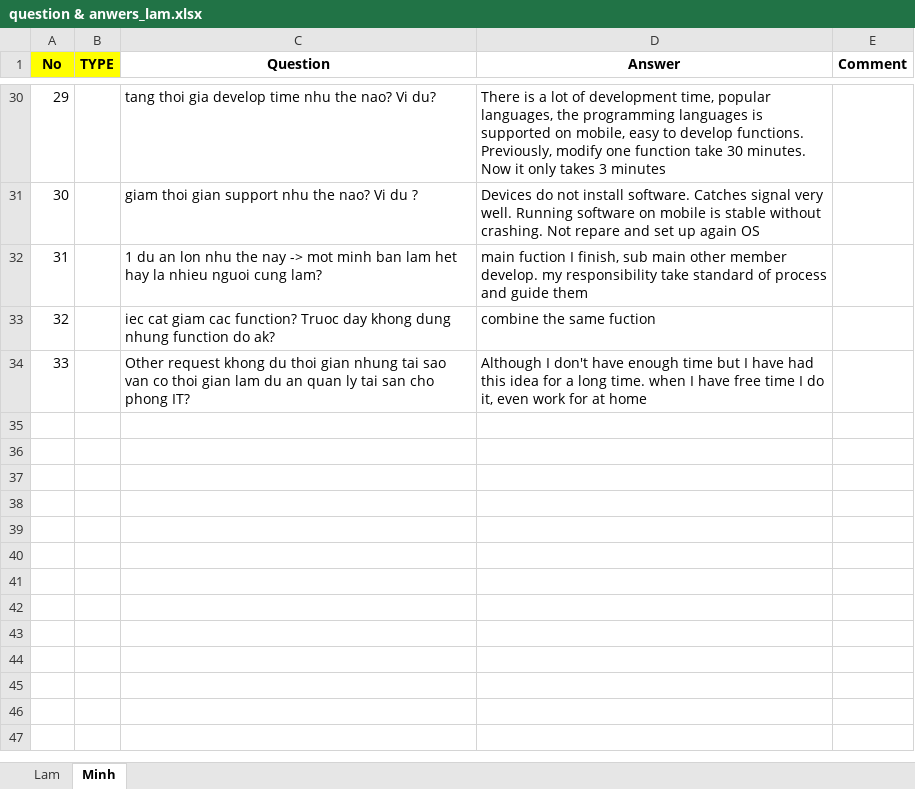
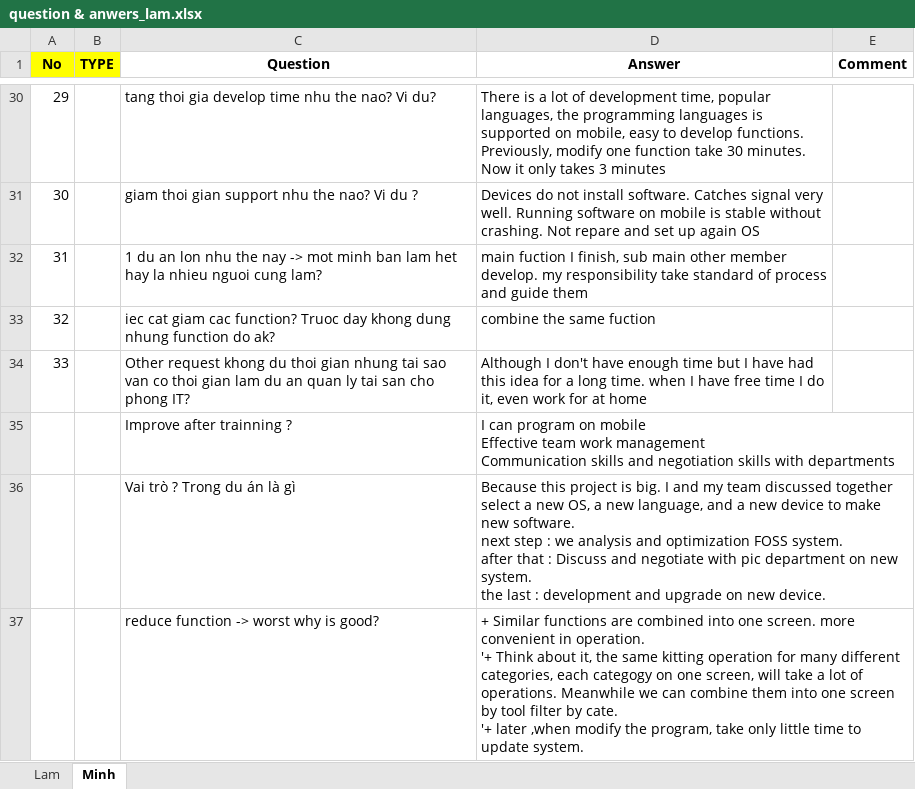
Before and after one commit to thietbicongnghevietnam/ReportPSNV, an Excel workbook: question & anwers_lam.xlsx, sheet Minh, drawn as a sheet; only a part is shown, gaps mark what is left out; values as stored, in another font and other column widths than the file's, no borders; ↵ is a line break in a cell; the diff names each change by its address in the sheet, - before the commit and + after, or states it on an @@ line.

Commit message:
06032024a

```diff
--- a/question & anwers_lam.xlsx (sheet Minh)
+++ b/question & anwers_lam.xlsx (sheet Minh)
+row 35:  |  | Improve after trainning ? | I can program on mobile ↵ Effective team work management ↵ Communication skills and negotiation skills with departments
+row 36:  |  | Vai trò ? Trong du án là gì | Because this project is big. I and my team discussed together select a new OS, a new language, and a new device to make new software. ↵ next step : we analysis and optimization FOSS system. ↵ after that : Discuss and negotiate with pic department on new system. ↵ the last : development and upgrade on new device.
+row 37:  |  | reduce function -> worst why is good? | + Similar functions are combined into one screen. more convenient in operation. ↵ '+ Think about it, the same kitting operation for many different categories, each categogy on one screen, will take a lot of operations. Meanwhile we can combine them into one screen by tool filter by cate. ↵ '+ later ,when modify the program, take only little time to update system.
```
